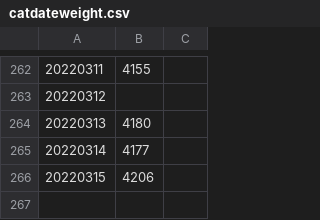
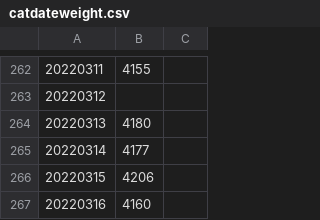
Before and after one commit to edyhsgr/catdateweight, a CSV file: catdateweight.csv, drawn as a sheet; only a part is shown, gaps mark what is left out; the diff names each change by its address in the sheet, - before the commit and + after, or states it on an @@ line.

Commit message:
Update catdateweight.csv

```diff
--- a/catdateweight.csv
+++ b/catdateweight.csv
+row 267: 20220316 | 4160
```
